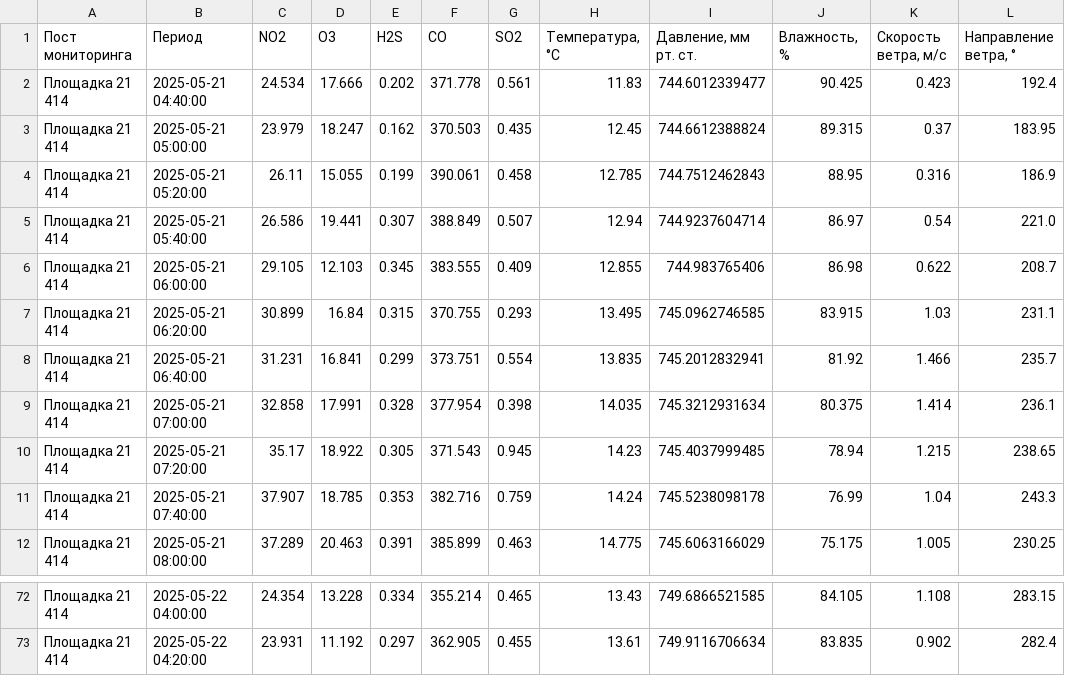
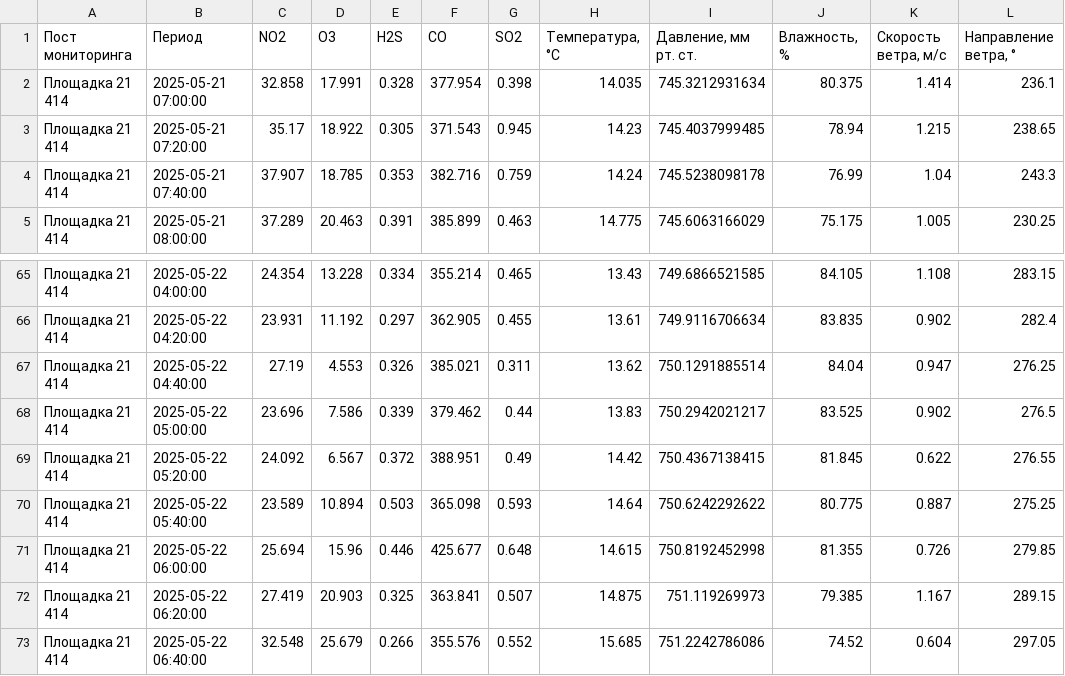
Before and after one commit to cdofenghost/mts-hack, a CSV file: app/backend/output/output.csv, drawn as a sheet; only a part is shown, gaps mark what is left out.

```diff
--- a/app/backend/output/output.csv
+++ b/app/backend/output/output.csv
@@ -1,9 +1,2 @@
 Пост мониторинга,Период,NO2,O3,H2S,CO,SO2,"Температура, °С","Давление, мм рт. ст.","Влажность, %","Скорость ветра, м/с","Направление ветра, °"
-Площадка 21 414,2025-05-21 04:40:00,24.534,17.666,0.202,371.778,0.561,11.83,744.6012339477,90.425,0.423,192.4
-Площадка 21 414,2025-05-21 05:00:00,23.979,18.247,0.162,370.503,0.435,12.45,744.6612388824,89.315,0.37,183.95
-Площадка 21 414,2025-05-21 05:20:00,26.11,15.055,0.199,390.061,0.458,12.785,744.7512462843,88.95,0.316,186.9
-Площадка 21 414,2025-05-21 05:40:00,26.586,19.441,0.307,388.849,0.507,12.94,744.9237604714,86.97,0.54,221.0
-Площадка 21 414,2025-05-21 06:00:00,29.105,12.103,0.345,383.555,0.409,12.855,744.983765406,86.98,0.622,208.7
-Площадка 21 414,2025-05-21 06:20:00,30.899,16.84,0.315,370.755,0.293,13.495,745.0962746585,83.915,1.03,231.1
-Площадка 21 414,2025-05-21 06:40:00,31.231,16.841,0.299,373.751,0.554,13.835,745.2012832941,81.92,1.466,235.7
 Площадка 21 414,2025-05-21 07:00:00,32.858,17.991,0.328,377.954,0.398,14.035,745.3212931634,80.375,1.414,236.1
@@ -73 +66,8 @@
 Площадка 21 414,2025-05-22 04:20:00,23.931,11.192,0.297,362.905,0.455,13.61,749.9116706634,83.835,0.902,282.4
+Площадка 21 414,2025-05-22 04:40:00,27.19,4.553,0.326,385.021,0.311,13.62,750.1291885514,84.04,0.947,276.25
+Площадка 21 414,2025-05-22 05:00:00,23.696,7.586,0.339,379.462,0.44,13.83,750.2942021217,83.525,0.902,276.5
+Площадка 21 414,2025-05-22 05:20:00,24.092,6.567,0.372,388.951,0.49,14.42,750.4367138415,81.845,0.622,276.55
+Площадка 21 414,2025-05-22 05:40:00,23.589,10.894,0.503,365.098,0.593,14.64,750.6242292622,80.775,0.887,275.25
+Площадка 21 414,2025-05-22 06:00:00,25.694,15.96,0.446,425.677,0.648,14.615,750.8192452998,81.355,0.726,279.85
+Площадка 21 414,2025-05-22 06:20:00,27.419,20.903,0.325,363.841,0.507,14.875,751.119269973,79.385,1.167,289.15
+Площадка 21 414,2025-05-22 06:40:00,32.548,25.679,0.266,355.576,0.552,15.685,751.2242786086,74.52,0.604,297.05
```
Also changed, not shown: 18 other files.
